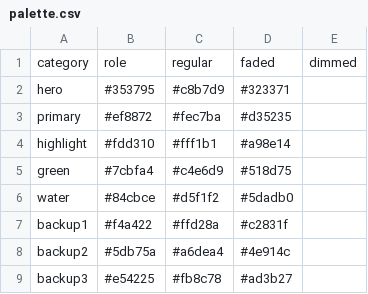
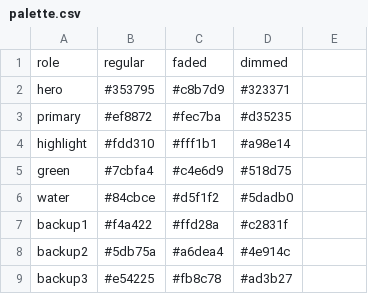
Before and after one commit to Leejere/python-visualization-preset, a CSV file: palette.csv, drawn as a sheet; removed rows and columns are numbered as before the commit, all else as after; the diff names each change by its address in the sheet, - before the commit and + after, or states it on an @@ line.

Commit message:
change palette

```diff
--- a/palette.csv
+++ b/palette.csv
-row 1: category | role | regular | faded | dimmed
+row 1: role | regular | faded | dimmed
```
